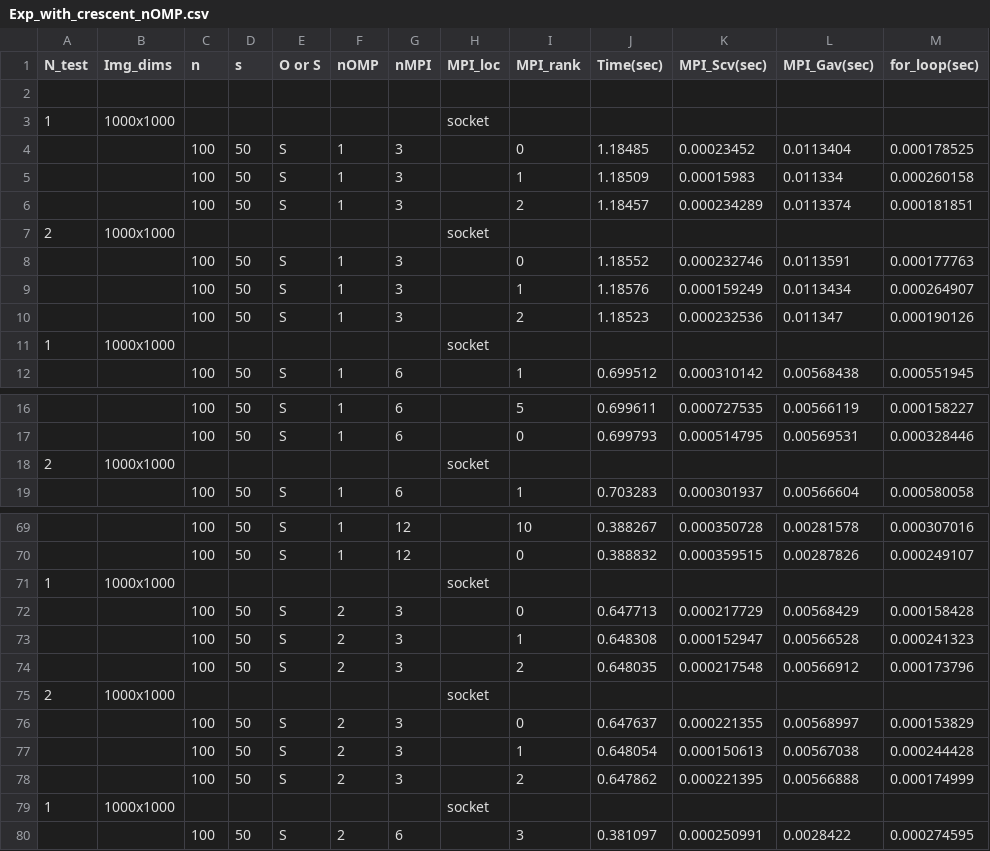
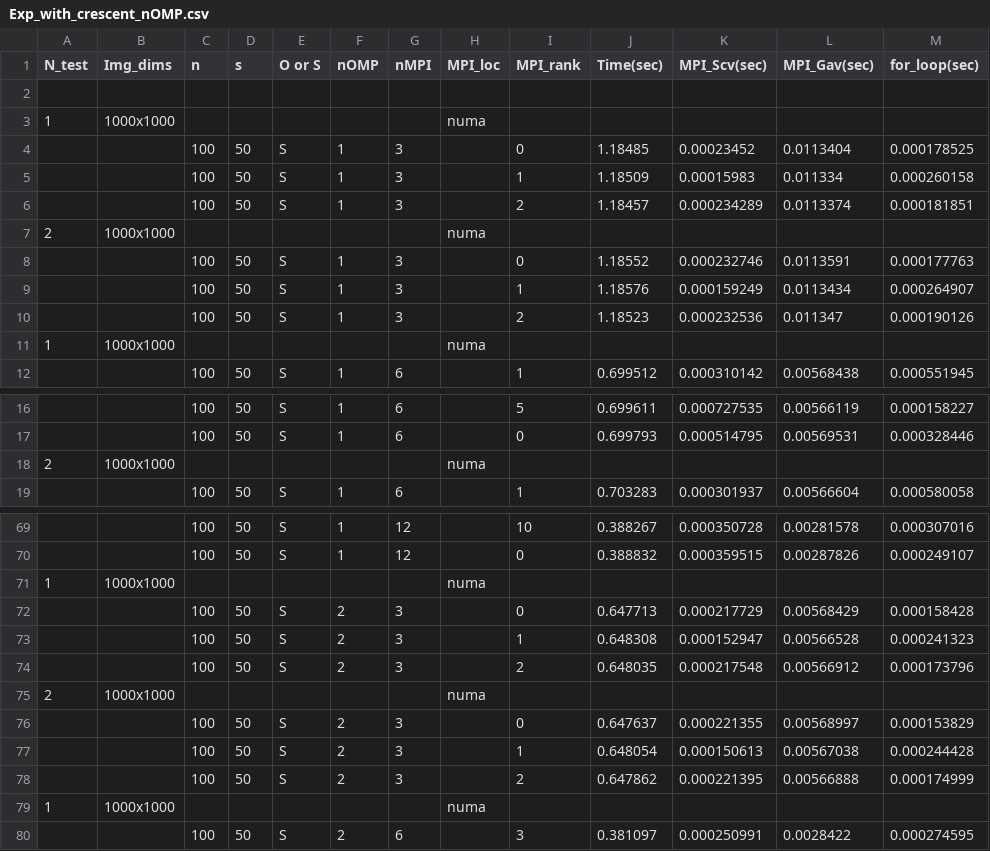
Before and after one commit to Cristian-Curaba/HPC_assignment, a CSV file: exercise1/statistics/MPI_scalability/Exp_with_crescent_nOMP.csv, drawn as a sheet; only a part is shown, gaps mark what is left out; the diff covers the shown part only; the diff names each change by its address in the sheet, - before the commit and + after, or states it on an @@ line.

```diff
--- a/exercise1/statistics/MPI_scalability/Exp_with_crescent_nOMP.csv
+++ b/exercise1/statistics/MPI_scalability/Exp_with_crescent_nOMP.csv
-H3 (MPI_loc): socket
+H3 (MPI_loc): numa
-H7 (MPI_loc): socket
+H7 (MPI_loc): numa
-H11 (MPI_loc): socket
+H11 (MPI_loc): numa
-H18 (MPI_loc): socket
+H18 (MPI_loc): numa
-H71 (MPI_loc): socket
+H71 (MPI_loc): numa
-H75 (MPI_loc): socket
+H75 (MPI_loc): numa
-H79 (MPI_loc): socket
+H79 (MPI_loc): numa
```
Also changed, not shown: 17 edited cells elsewhere in this file, exercise1/statistics/MPI_scalability/Big_exp_16nOMP.csv, exercise1/statistics/MPI_scalability/small_image_nOMP1_and_12.csv, 6 other files.
